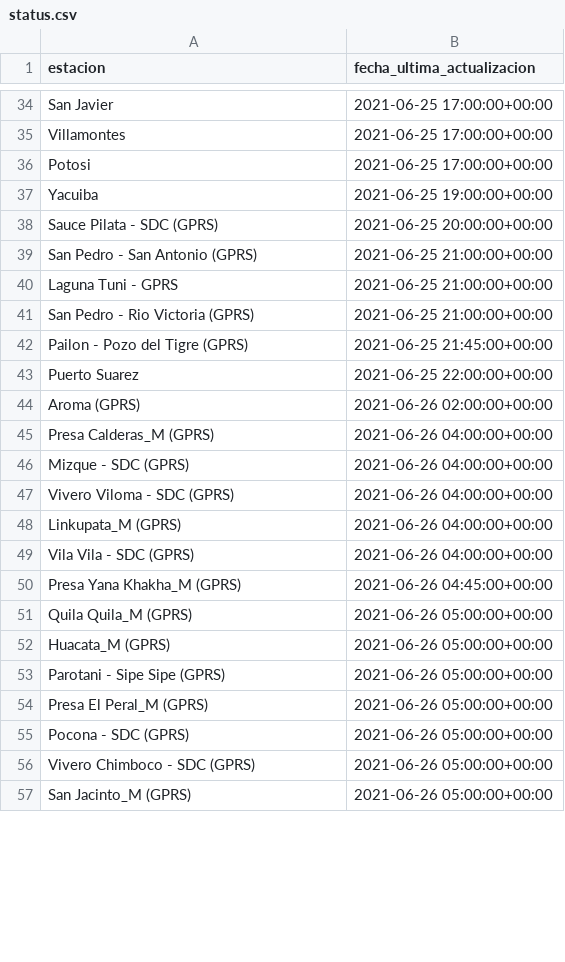
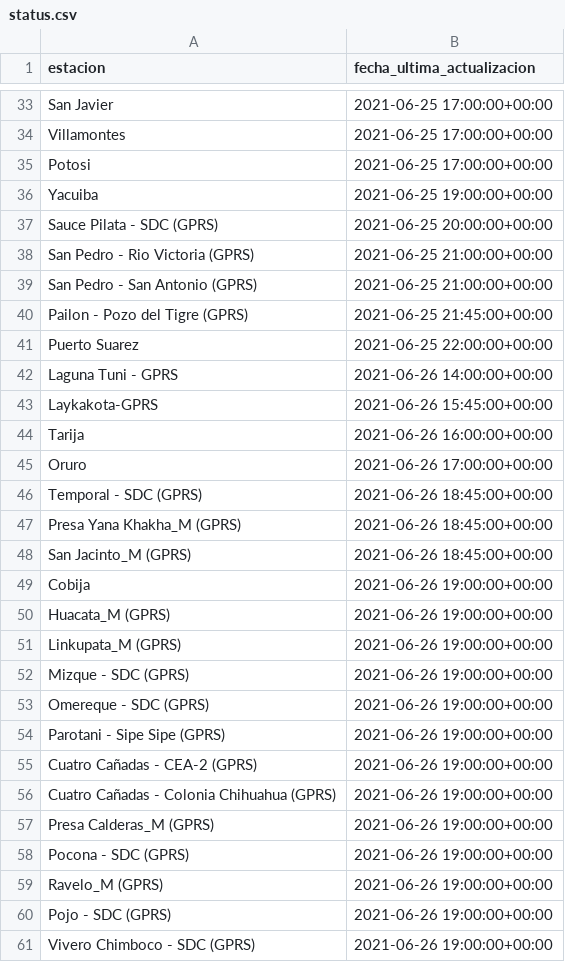
Before and after one commit to pr0nstar/meteorologia-bolivia, a CSV file: status.csv, drawn as a sheet; only a part is shown, gaps mark what is left out; the diff covers the shown part only.

```diff
--- a/status.csv
+++ b/status.csv
@@ -38,20 +37,25 @@ Yacuiba,2021-06-25 19:00:00+00:00
 Sauce Pilata - SDC (GPRS),2021-06-25 20:00:00+00:00
+San Pedro - Rio Victoria (GPRS),2021-06-25 21:00:00+00:00
 San Pedro - San Antonio (GPRS),2021-06-25 21:00:00+00:00
-Laguna Tuni - GPRS,2021-06-25 21:00:00+00:00
-San Pedro - Rio Victoria (GPRS),2021-06-25 21:00:00+00:00
 Pailon - Pozo del Tigre (GPRS),2021-06-25 21:45:00+00:00
 Puerto Suarez,2021-06-25 22:00:00+00:00
-Aroma (GPRS),2021-06-26 02:00:00+00:00
-Presa Calderas_M (GPRS),2021-06-26 04:00:00+00:00
-Mizque - SDC (GPRS),2021-06-26 04:00:00+00:00
-Vivero Viloma - SDC (GPRS),2021-06-26 04:00:00+00:00
-Linkupata_M (GPRS),2021-06-26 04:00:00+00:00
-Vila Vila - SDC (GPRS),2021-06-26 04:00:00+00:00
-Presa Yana Khakha_M (GPRS),2021-06-26 04:45:00+00:00
-Quila Quila_M (GPRS),2021-06-26 05:00:00+00:00
-Huacata_M (GPRS),2021-06-26 05:00:00+00:00
-Parotani - Sipe Sipe (GPRS),2021-06-26 05:00:00+00:00
-Presa El Peral_M (GPRS),2021-06-26 05:00:00+00:00
-Pocona - SDC (GPRS),2021-06-26 05:00:00+00:00
-Vivero Chimboco - SDC (GPRS),2021-06-26 05:00:00+00:00
-San Jacinto_M (GPRS),2021-06-26 05:00:00+00:00
+Laguna Tuni - GPRS,2021-06-26 14:00:00+00:00
+Laykakota-GPRS,2021-06-26 15:45:00+00:00
+Tarija,2021-06-26 16:00:00+00:00
+Oruro,2021-06-26 17:00:00+00:00
+Temporal - SDC (GPRS),2021-06-26 18:45:00+00:00
+Presa Yana Khakha_M (GPRS),2021-06-26 18:45:00+00:00
+San Jacinto_M (GPRS),2021-06-26 18:45:00+00:00
+Cobija,2021-06-26 19:00:00+00:00
+Huacata_M (GPRS),2021-06-26 19:00:00+00:00
+Linkupata_M (GPRS),2021-06-26 19:00:00+00:00
+Mizque - SDC (GPRS),2021-06-26 19:00:00+00:00
+Omereque - SDC (GPRS),2021-06-26 19:00:00+00:00
+Parotani - Sipe Sipe (GPRS),2021-06-26 19:00:00+00:00
+Cuatro Cañadas - CEA-2 (GPRS),2021-06-26 19:00:00+00:00
+Cuatro Cañadas - Colonia Chihuahua (GPRS),2021-06-26 19:00:00+00:00
+Presa Calderas_M (GPRS),2021-06-26 19:00:00+00:00
+Pocona - SDC (GPRS),2021-06-26 19:00:00+00:00
+Ravelo_M (GPRS),2021-06-26 19:00:00+00:00
+Pojo - SDC (GPRS),2021-06-26 19:00:00+00:00
+Vivero Chimboco - SDC (GPRS),2021-06-26 19:00:00+00:00
```
Also changed, not shown: 24 added rows, 29 removed rows, 2 moved rows and 19 edited cells elsewhere in this file, 2 other files.
